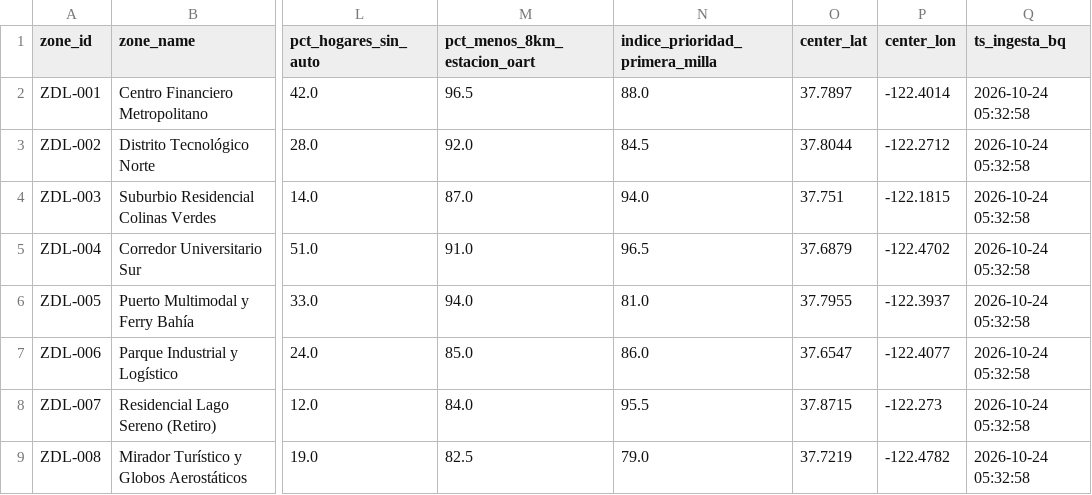
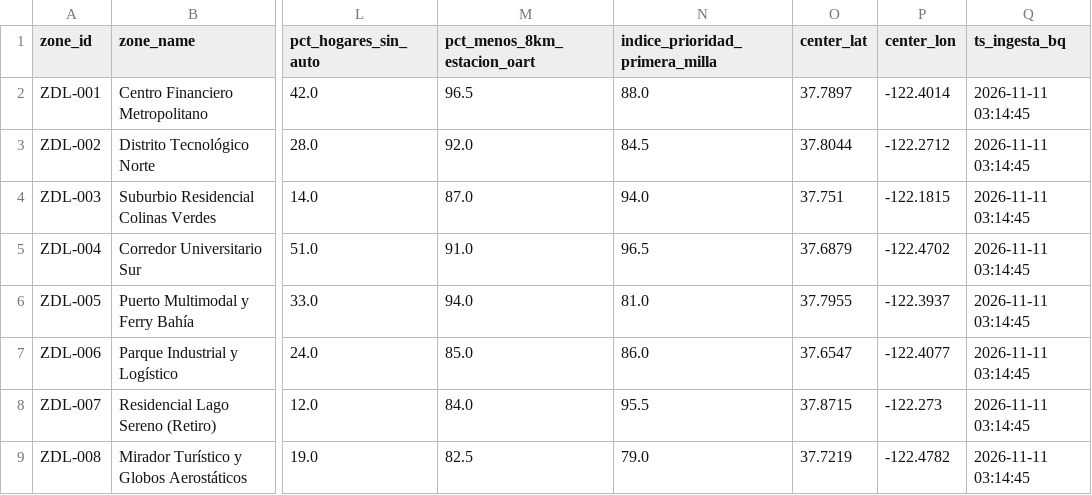
Before and after one commit to AlejandroPinedo/datalandia-lumina-smart-mobility-gcp, a CSV file: Avance1_P1_Lumina_Ingesta_Storage/data_landing_local/censo_demografia_ine_datalandia.csv, drawn as a sheet; only a part is shown, gaps mark what is left out; the diff names each change by its address in the sheet, - before the commit and + after, or states it on an @@ line.

```diff
--- a/Avance1_P1_Lumina_Ingesta_Storage/data_landing_local/censo_demografia_ine_datalandia.csv
+++ b/Avance1_P1_Lumina_Ingesta_Storage/data_landing_local/censo_demografia_ine_datalandia.csv
-Q2:Q9 (ts_ingesta_bq): 2026-10-24 05:32:58
+Q2:Q9 (ts_ingesta_bq): 2026-11-11 03:14:45
```
Also changed, not shown: Avance1_P1_Lumina_Ingesta_Storage/data_landing_local/uber_movement_speeds_datalandia.csv, 35 other files.
